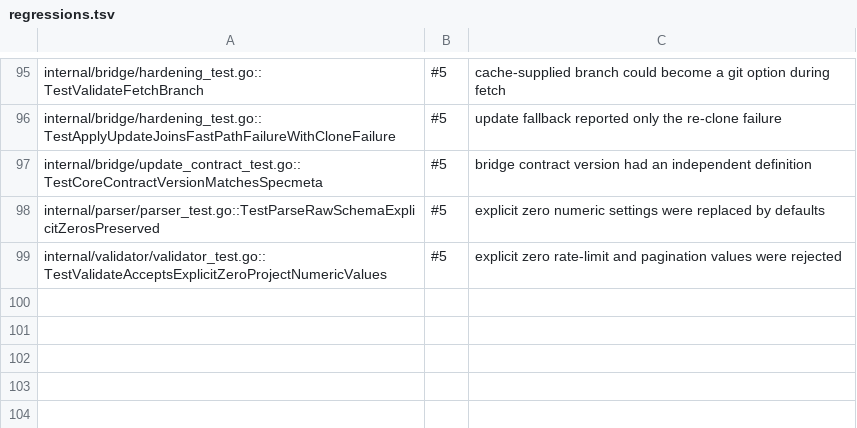
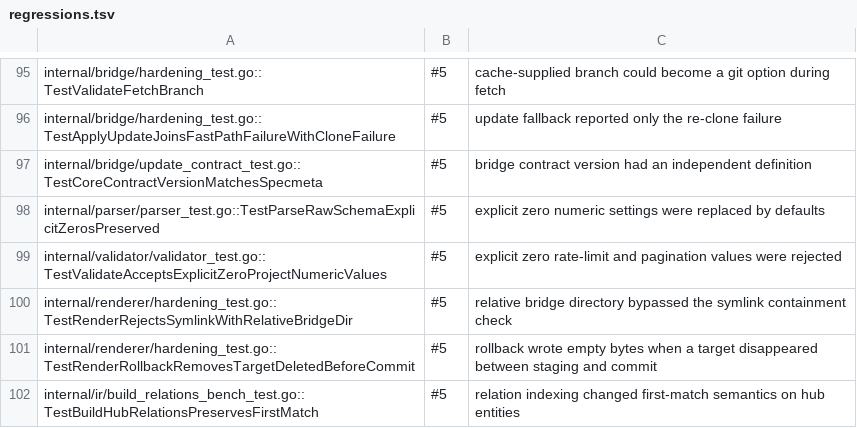
Before and after one commit to Fellmonkey/DomainCraft, a TSV file: compliance-suite/regressions.tsv, drawn as a sheet; only a part is shown, gaps mark what is left out; the diff names each change by its address in the sheet, - before the commit and + after, or states it on an @@ line.

Commit message:
Core: remove quadratic scans and add pipeline benchmarks
- index inverse dependencies in the entity topological sort
- index outbound relations for hub-heavy models
- derive custom file paths once in the snapshot diff
- back up existing outputs by rename instead of reading them
- add benchmarks for sort, diff and warm render
- cover relative-dir symlink rejection and rollback edge case

```diff
--- a/compliance-suite/regressions.tsv
+++ b/compliance-suite/regressions.tsv
+row 100: internal/renderer/hardening_test.go::TestRenderRejectsSymlinkWithRelativeBridgeDir | #5 | relative bridge directory bypassed the symlink containment check
+row 101: internal/renderer/hardening_test.go::TestRenderRollbackRemovesTargetDeletedBeforeCommit | #5 | rollback wrote empty bytes when a target disappeared between staging and commit
+row 102: internal/ir/build_relations_bench_test.go::TestBuildHubRelationsPreservesFirstMatch | #5 | relation indexing changed first-match semantics on hub entities
```
Also changed, not shown: 8 other files.
